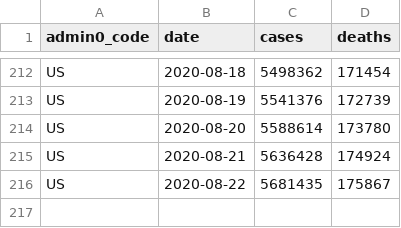
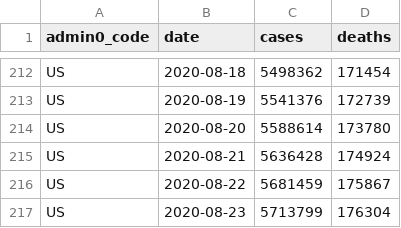
Before and after one commit to covid-open-data/xform-casecount-us-nytimes, a CSV file: output/admin0/US.csv, drawn as a sheet; only a part is shown, gaps mark what is left out.

```diff
--- a/output/admin0/US.csv
+++ b/output/admin0/US.csv
@@ -215,2 +215,3 @@ US,2020-08-20,5588614,173780
 US,2020-08-21,5636428,174924
-US,2020-08-22,5681435,175867
+US,2020-08-22,5681459,175867
+US,2020-08-23,5713799,176304
```
Also changed, not shown: output/admin1/US.csv.
